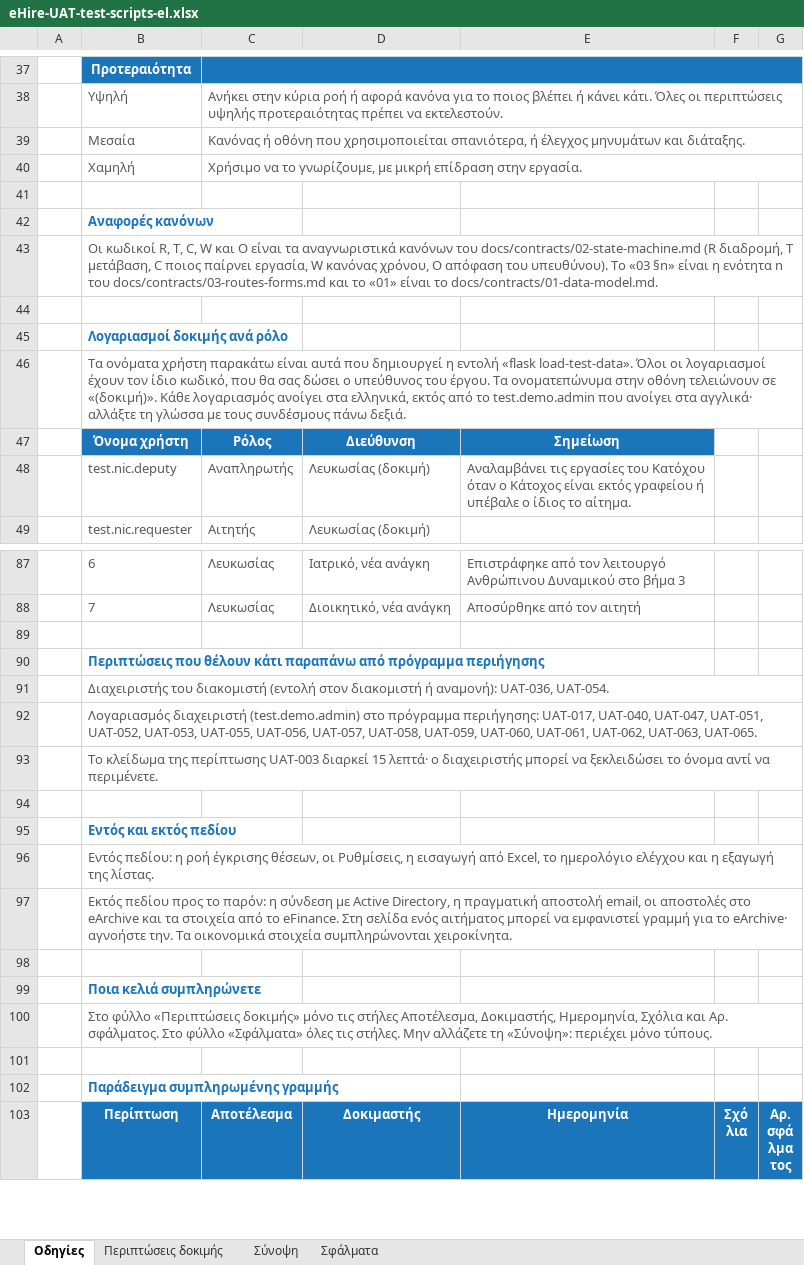
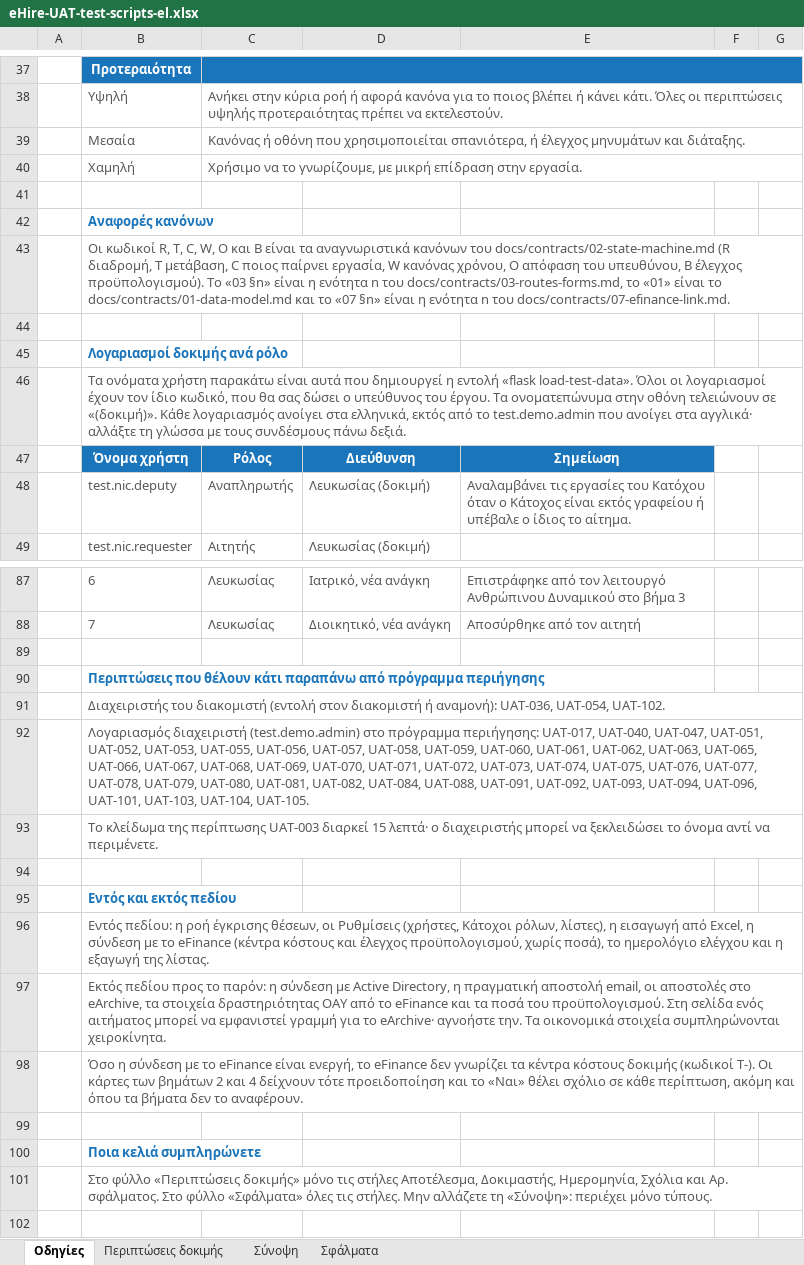
Before and after one commit to msouzou-debug/marsou, an Excel workbook: docs/manuals/eHire-UAT-test-scripts-el.xlsx, sheet Οδηγίες, drawn as a sheet; only a part is shown, gaps mark what is left out; the shorter side is filled out with more unchanged rows; values as stored, in another font and other column widths than the file's, no borders; charts and pictures not drawn; the diff names each change by its address in the sheet, - before the commit and + after, or states it on an @@ line.

```diff
--- a/docs/manuals/eHire-UAT-test-scripts-el.xlsx (sheet Οδηγίες)
+++ b/docs/manuals/eHire-UAT-test-scripts-el.xlsx (sheet Οδηγίες)
-B43: …T, C, W και O είναι τα αναγνωριστικά κανόνων του docs/contracts/02-state-machine.md (R διαδρομή, T μετάβαση, C ποιος παίρνει εργασία, W κανόνας χρόνου, O απόφαση του υπευθύνου). Το «03 §n» είναι η ενότητα n του docs/contracts/03-routes-forms.md και το «01» είναι το docs/contracts/01-data-model.md.
+B43: …T, C, W, O και B είναι τα αναγνωριστικά κανόνων του docs/contracts/02-state-machine.md (R διαδρομή, T μετάβαση, C ποιος παίρνει εργασία, W κανόνας χρόνου, O απόφαση του υπευθύνου, B έλεγχος προϋπολογισμού). Το «03 §n» είναι η ενότητα n του docs/contracts/03-routes-forms.md, το «01» είναι το docs/contracts/01-data-model.md και το «07 §n» είναι η ενότητα n του docs/contracts/07-efinance-link.md.
-B91: …αναμονή): UAT-036, UAT-054.
+B91: …αναμονή): UAT-036, UAT-054, UAT-102.
-B92: …UAT-062, UAT-063, UAT-065.
+B92: …UAT-062, UAT-063, UAT-065, UAT-066, UAT-067, UAT-068, UAT-069, UAT-070, UAT-071, UAT-072, UAT-073, UAT-074, UAT-075, UAT-076, UAT-077, UAT-078, UAT-079, UAT-080, UAT-081, UAT-082, UAT-084, UAT-088, UAT-091, UAT-092, UAT-093, UAT-094, UAT-096, UAT-101, UAT-103, UAT-104, UAT-105.
-B96: …θέσεων, οι Ρυθμίσεις, η εισαγωγή από Excel, το ημερολόγιο…
+B96: …θέσεων, οι Ρυθμίσεις (χρήστες, Κάτοχοι ρόλων, λίστες), η εισαγωγή από Excel, η σύνδεση με το eFinance (κέντρα κόστους και έλεγχος προϋπολογισμού, χωρίς ποσά), το ημερολόγιο…
-B97: …αποστολές στο eArchive και τα στοιχεία από το eFinance. Στη σελίδα…
+B97: …αποστολές στο eArchive, τα στοιχεία δραστηριότητας ΟΑΥ από το eFinance και τα ποσά του προϋπολογισμού. Στη σελίδα…
+row 98:  | Όσο η σύνδεση με το eFinance είναι ενεργή, το eFinance δεν γνωρίζει τα κέντρα κόστους δοκιμής (κωδικοί T-). Οι κάρτες των βημάτων 2 και 4 δείχνουν τότε προειδοποίηση και το «Ναι» θέλει σχόλιο σε κάθε περίπτωση, ακόμη και όπου τα βήματα δεν το αναφέρουν.
```
Also changed, not shown: sheet Περιπτώσεις δοκιμής, sheet Σύνοψη, sheet Σφάλματα, docs/manuals/eHire-UAT-test-scripts-en.xlsx, 6 other files.
